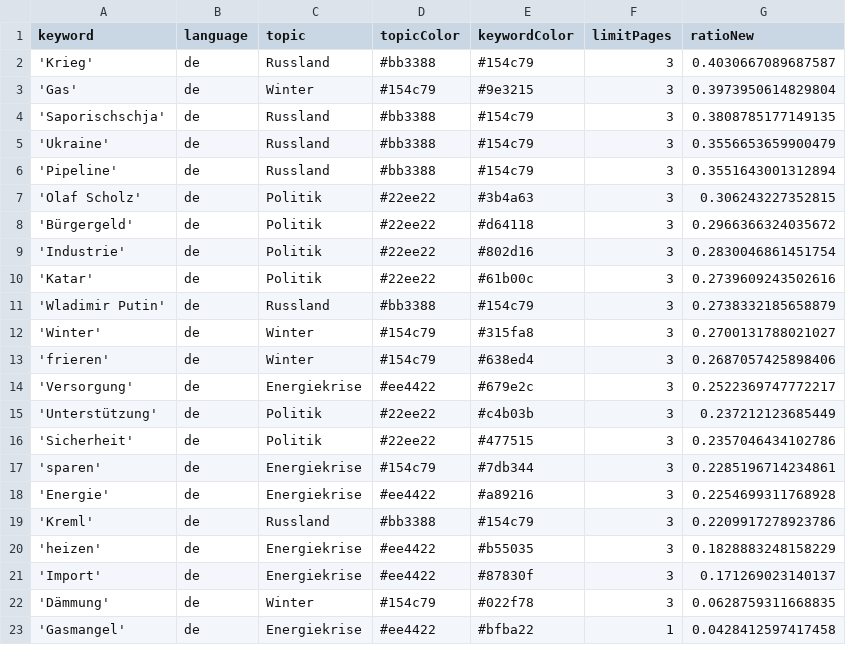
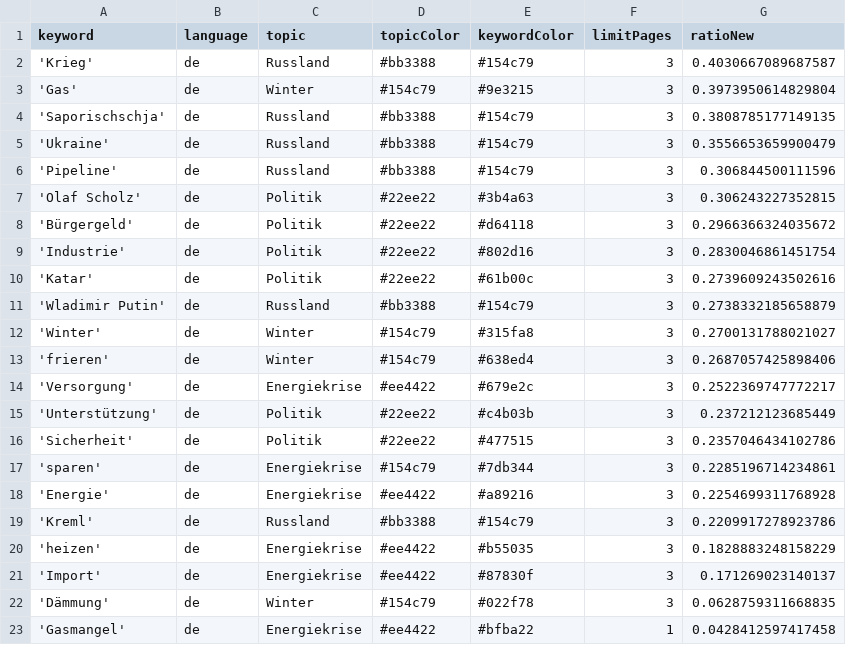
Before and after one commit to celiapi-news/winterIsComing2, a CSV file: keywords.csv, drawn as a sheet.

Commit message:
Commit from GitHub Actions (harvest:0.0)

```diff
--- a/keywords.csv
+++ b/keywords.csv
@@ -5,3 +5,3 @@ keyword,language,topic,topicColor,keywordColor,limitPages,ratioNew
 'Ukraine',de,Russland,#bb3388,#154c79,3,0.3556653659900479
-'Pipeline',de,Russland,#bb3388,#154c79,3,0.3551643001312894
+'Pipeline',de,Russland,#bb3388,#154c79,3,0.306844500111596
 'Olaf Scholz',de,Politik,#22ee22,#3b4a63,3,0.306243227352815
```
